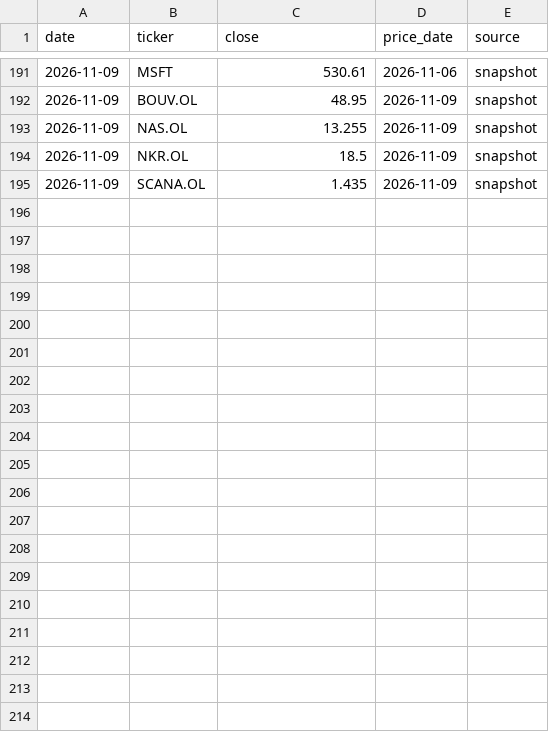
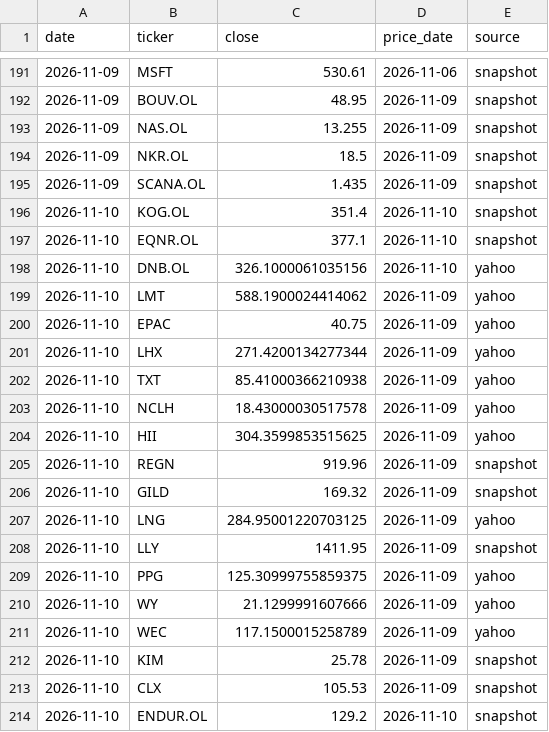
Before and after one commit to Feelwet/signal-tool, a CSV file: logs/portfolio_closes.csv, drawn as a sheet; only a part is shown, gaps mark what is left out; the diff covers the shown part only.

```diff
--- a/logs/portfolio_closes.csv
+++ b/logs/portfolio_closes.csv
@@ -195 +195,20 @@ date,ticker,close,price_date,source
 2026-11-09,SCANA.OL,1.435,2026-11-09,snapshot
+2026-11-10,KOG.OL,351.4,2026-11-10,snapshot
+2026-11-10,EQNR.OL,377.1,2026-11-10,snapshot
+2026-11-10,DNB.OL,326.1000061035156,2026-11-10,yahoo
+2026-11-10,LMT,588.1900024414062,2026-11-09,yahoo
+2026-11-10,EPAC,40.75,2026-11-09,yahoo
+2026-11-10,LHX,271.4200134277344,2026-11-09,yahoo
+2026-11-10,TXT,85.41000366210938,2026-11-09,yahoo
+2026-11-10,NCLH,18.43000030517578,2026-11-09,yahoo
+2026-11-10,HII,304.3599853515625,2026-11-09,yahoo
+2026-11-10,REGN,919.96,2026-11-09,snapshot
+2026-11-10,GILD,169.32,2026-11-09,snapshot
+2026-11-10,LNG,284.95001220703125,2026-11-09,yahoo
+2026-11-10,LLY,1411.95,2026-11-09,snapshot
+2026-11-10,PPG,125.30999755859375,2026-11-09,yahoo
+2026-11-10,WY,21.1299991607666,2026-11-09,yahoo
+2026-11-10,WEC,117.1500015258789,2026-11-09,yahoo
+2026-11-10,KIM,25.78,2026-11-09,snapshot
+2026-11-10,CLX,105.53,2026-11-09,snapshot
+2026-11-10,ENDUR.OL,129.2,2026-11-10,snapshot
```
Also changed, not shown: 9 added rows elsewhere in this file, logs/categories.csv, logs/learn_exits.csv, 18 other files.
